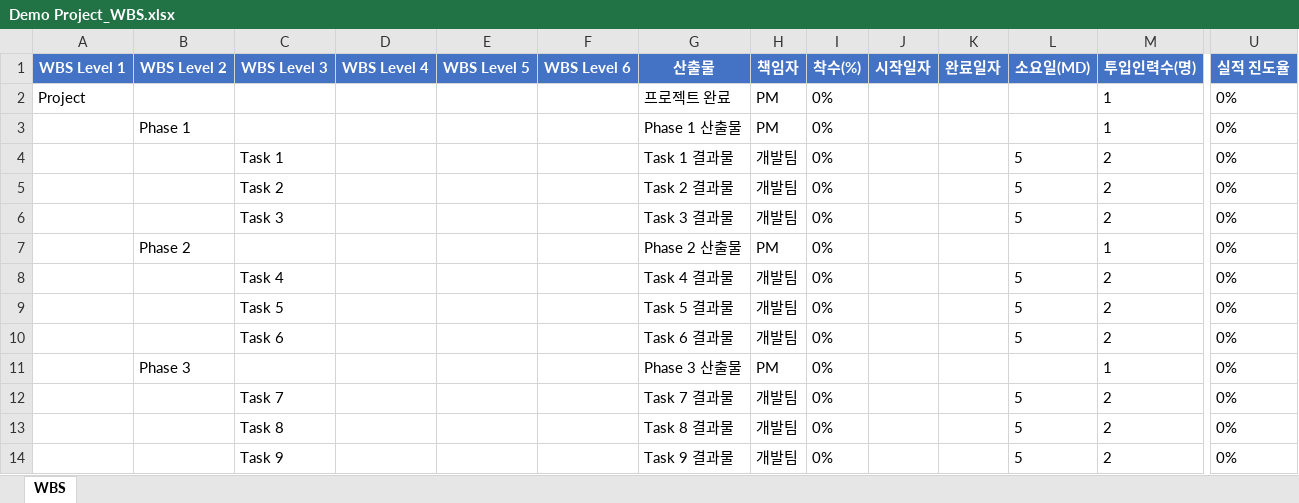
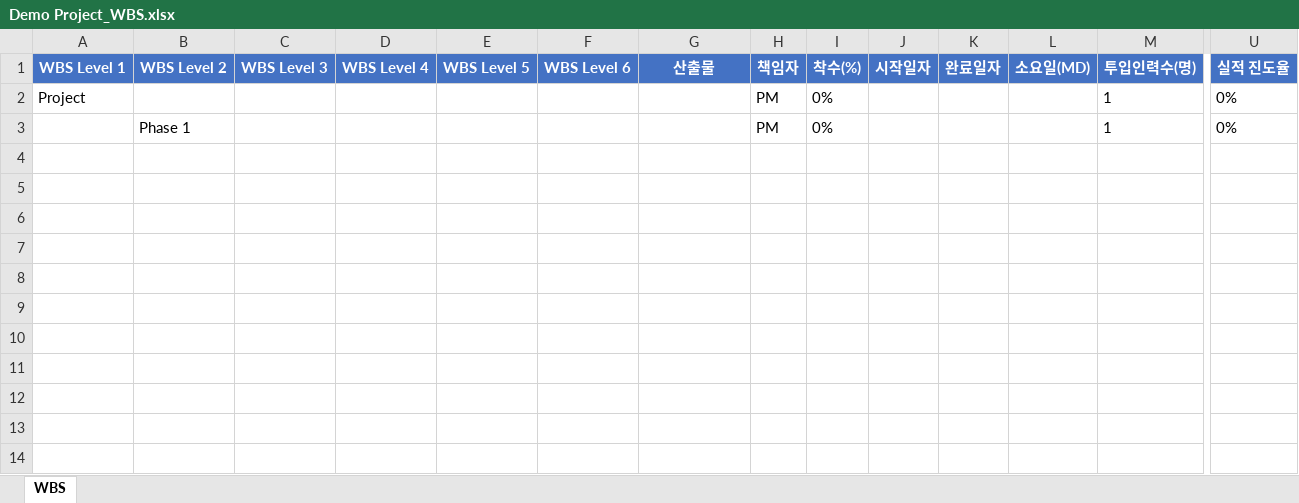
Before and after one commit to yihana/pmagent, an Excel workbook: data/outputs/scope/Demo Project/Demo Project_WBS.xlsx, sheet WBS, drawn as a sheet; only a part is shown, gaps mark what is left out; values as stored, in another font and other column widths than the file's, no borders; rows hold the shown columns only; the diff names each change by its address in the sheet, - before the commit and + after, or states it on an @@ line.

```diff
--- a/data/outputs/scope/Demo Project/Demo Project_WBS.xlsx (sheet WBS)
+++ b/data/outputs/scope/Demo Project/Demo Project_WBS.xlsx (sheet WBS)
-G2 (산출물): 프로젝트 완료
+G2 (산출물): (empty)
-G3 (산출물): Phase 1 산출물
+G3 (산출물): (empty)
-row 4:  |  | Task 1 |  |  |  | Task 1 결과물 | 개발팀 | 0% |  |  | 5 | 2 | 0%
-row 5:  |  | Task 2 |  |  |  | Task 2 결과물 | 개발팀 | 0% |  |  | 5 | 2 | 0%
-row 6:  |  | Task 3 |  |  |  | Task 3 결과물 | 개발팀 | 0% |  |  | 5 | 2 | 0%
-row 7:  | Phase 2 |  |  |  |  | Phase 2 산출물 | PM | 0% |  |  |  | 1 | 0%
-row 8:  |  | Task 4 |  |  |  | Task 4 결과물 | 개발팀 | 0% |  |  | 5 | 2 | 0%
-row 9:  |  | Task 5 |  |  |  | Task 5 결과물 | 개발팀 | 0% |  |  | 5 | 2 | 0%
-row 10:  |  | Task 6 |  |  |  | Task 6 결과물 | 개발팀 | 0% |  |  | 5 | 2 | 0%
-row 11:  | Phase 3 |  |  |  |  | Phase 3 산출물 | PM | 0% |  |  |  | 1 | 0%
-row 12:  |  | Task 7 |  |  |  | Task 7 결과물 | 개발팀 | 0% |  |  | 5 | 2 | 0%
-row 13:  |  | Task 8 |  |  |  | Task 8 결과물 | 개발팀 | 0% |  |  | 5 | 2 | 0%
-row 14:  |  | Task 9 |  |  |  | Task 9 결과물 | 개발팀 | 0% |  |  | 5 | 2 | 0%
```
Also changed, not shown: data/outputs/schedule/Demo Project/Demo Project_변경관리.xlsx, data/outputs/schedule/None/None_변경관리.xlsx, 44 other files.
